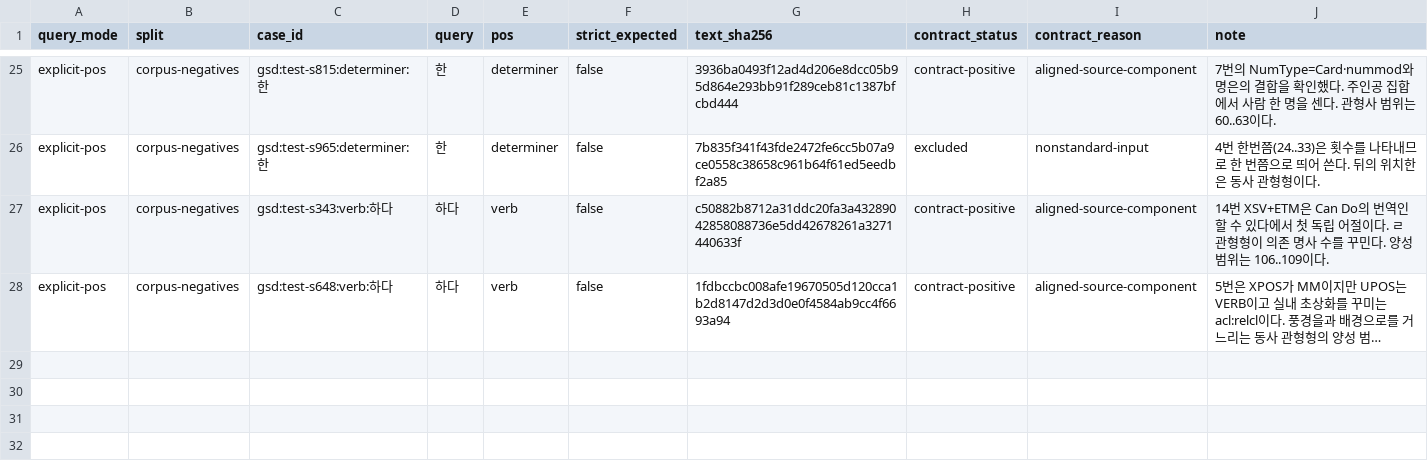
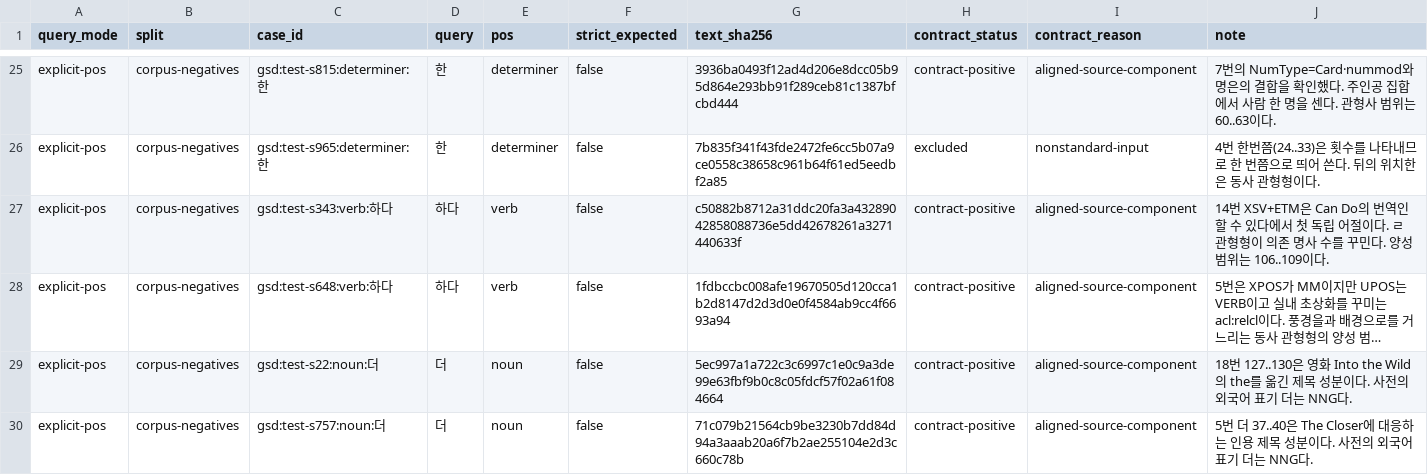
Before and after one commit to SeokminHong/kfind, a TSV file: tools/morph-compare/positive-span-corpus-reviews.tsv, drawn as a sheet; only a part is shown, gaps mark what is left out; long unchanged cells end in …; the diff names each change by its address in the sheet, - before the commit and + after, or states it on an @@ line.

```diff
--- a/tools/morph-compare/positive-span-corpus-reviews.tsv
+++ b/tools/morph-compare/positive-span-corpus-reviews.tsv
+row 29: explicit-pos | corpus-negatives | gsd:test-s22:noun:더 | 더 | noun | false | 5ec997a1a722c3c6997c1e0c9a3de99e63fbf9b0c8c05fdcf57f02a61f084664 | contract-positive | aligned-source-component | 18번 127..130은 영화 Into the Wild의 the를 옮긴 제목 성분이다. 사전의 외국어 표기 더는 NNG다.
+row 30: explicit-pos | corpus-negatives | gsd:test-s757:noun:더 | 더 | noun | false | 71c079b21564cb9be3230b7dd84d94a3aaab20a6f7b2ae255104e2d3c660c78b | contract-positive | aligned-source-component | 5번 더 37..40은 The Closer에 대응하는 인용 제목 성분이다. 사전의 외국어 표기 더는 NNG다.
```
Also changed, not shown: tools/morph-compare/gsd-positive-corpus-reviews.tsv, tools/morph-compare/pud-noun-label-corpus-reviews.tsv, 2 other files.
